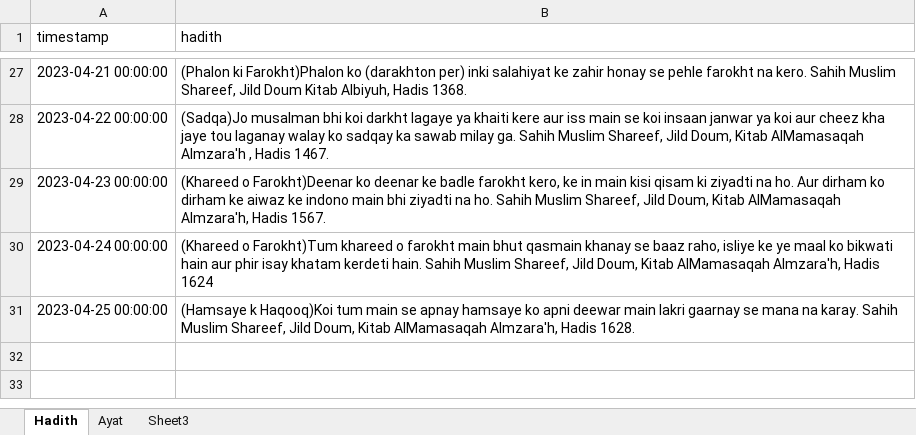
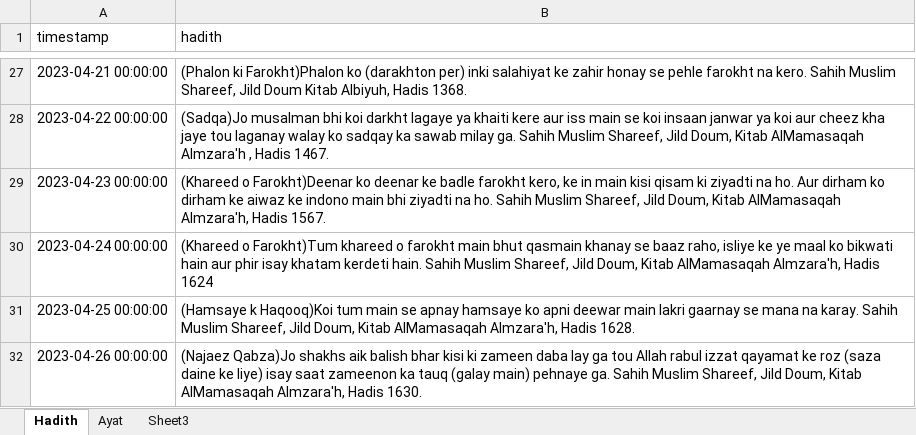
Before and after one commit to Tanzeela97/zong_ramazan_pwa, an Excel workbook: src/assets/daily_content/Roman Urdu Ayat and Hadith.xlsx, sheet Hadith, drawn as a sheet; only a part is shown, gaps mark what is left out; values as stored, in another font and other column widths than the file's, no borders; the diff names each change by its address in the sheet, - before the commit and + after, or states it on an @@ line.

Commit message:
added prayer time fetcher on day change/ ayat and hadith list now 31 items

```diff
--- a/src/assets/daily_content/Roman Urdu Ayat and Hadith.xlsx (sheet Hadith)
+++ b/src/assets/daily_content/Roman Urdu Ayat and Hadith.xlsx (sheet Hadith)
+row 32: 2023-04-26 00:00:00 | (Najaez Qabza)Jo shakhs aik balish bhar kisi ki zameen daba lay ga tou Allah rabul izzat qayamat ke roz (saza daine ke liye) isay saat zameenon ka tauq (galay main) pehnaye ga. Sahih Muslim Shareef, Jild Doum, Kitab AlMamasaqah Almzara'h, Hadis 1630.
```
Also changed, not shown: sheet Ayat, 16 other files.
